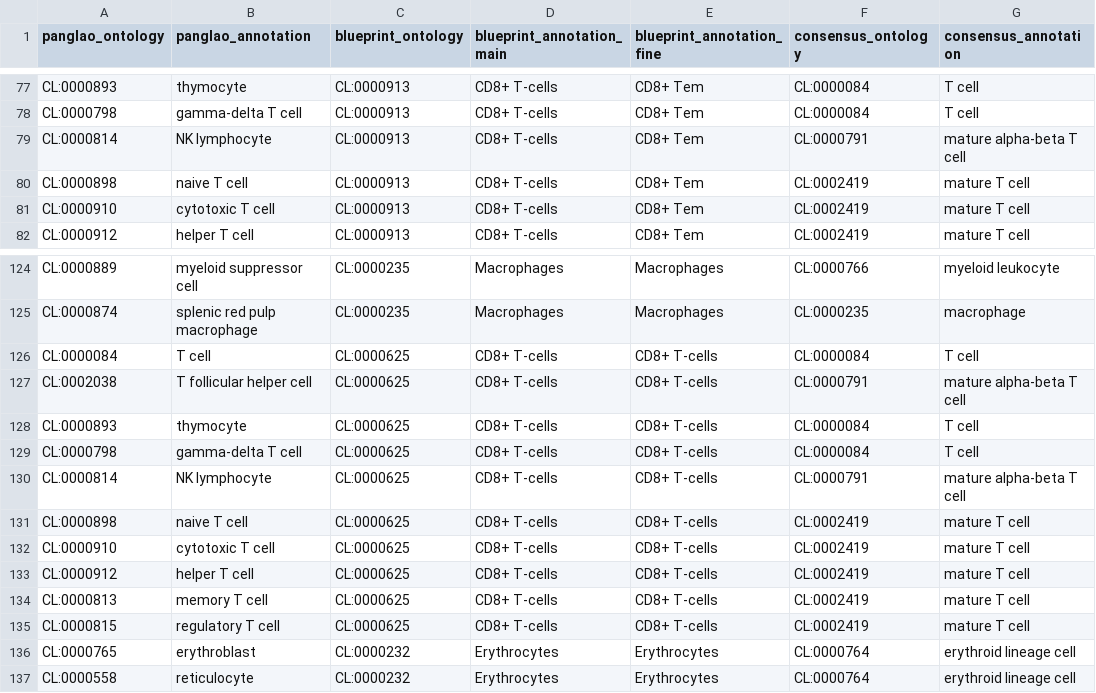
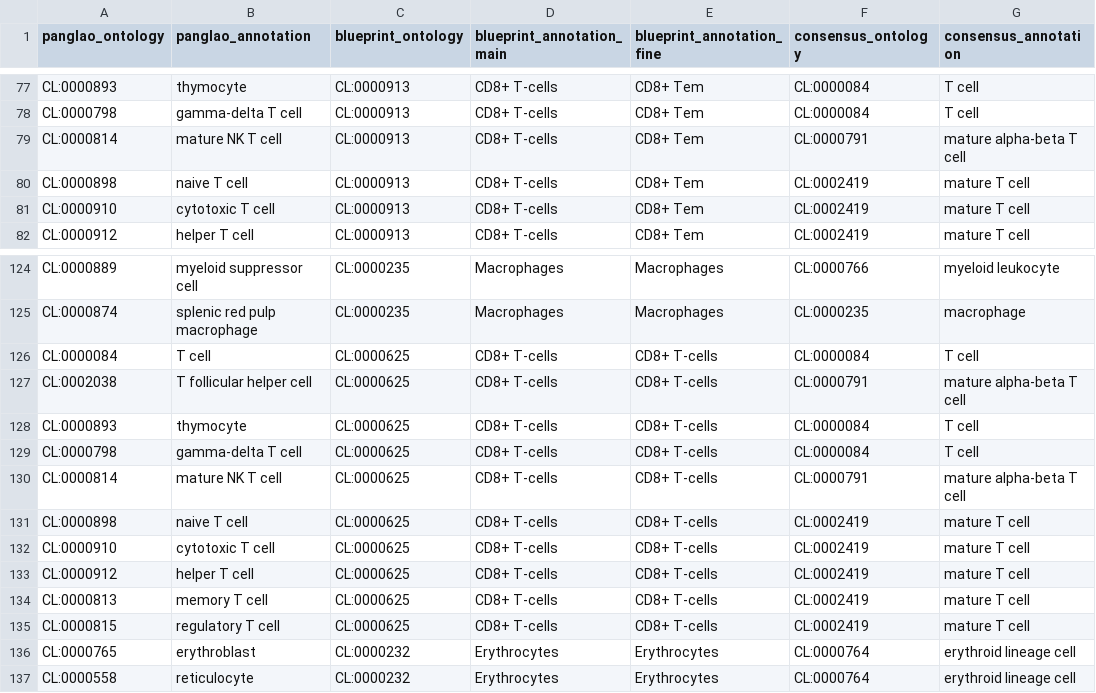
Before and after one commit to AlexsLemonade/OpenScPCA-analysis, a TSV file: analyses/cell-type-consensus/references/consensus-cell-type-reference.tsv, drawn as a sheet; only a part is shown, gaps mark what is left out; the diff covers the shown part only.

Commit message:
mature NK T cell

```diff
--- a/analyses/cell-type-consensus/references/consensus-cell-type-reference.tsv
+++ b/analyses/cell-type-consensus/references/consensus-cell-type-reference.tsv
@@ -78,3 +78,3 @@ CL:0000893	thymocyte	CL:0000913	CD8+ T-cells	CD8+ Tem	CL:0000084	T cell
 CL:0000798	gamma-delta T cell	CL:0000913	CD8+ T-cells	CD8+ Tem	CL:0000084	T cell
-CL:0000814	NK lymphocyte	CL:0000913	CD8+ T-cells	CD8+ Tem	CL:0000791	mature alpha-beta T cell
+CL:0000814	mature NK T cell	CL:0000913	CD8+ T-cells	CD8+ Tem	CL:0000791	mature alpha-beta T cell
 CL:0000898	naive T cell	CL:0000913	CD8+ T-cells	CD8+ Tem	CL:0002419	mature T cell
@@ -129,3 +129,3 @@ CL:0000893	thymocyte	CL:0000625	CD8+ T-cells	CD8+ T-cells	CL:0000084	T cell
 CL:0000798	gamma-delta T cell	CL:0000625	CD8+ T-cells	CD8+ T-cells	CL:0000084	T cell
-CL:0000814	NK lymphocyte	CL:0000625	CD8+ T-cells	CD8+ T-cells	CL:0000791	mature alpha-beta T cell
+CL:0000814	mature NK T cell	CL:0000625	CD8+ T-cells	CD8+ T-cells	CL:0000791	mature alpha-beta T cell
 CL:0000898	naive T cell	CL:0000625	CD8+ T-cells	CD8+ T-cells	CL:0002419	mature T cell
```
Also changed, not shown: 5 edited cells elsewhere in this file, analyses/cell-type-consensus/references/panglao-cell-type-ontologies.tsv.
